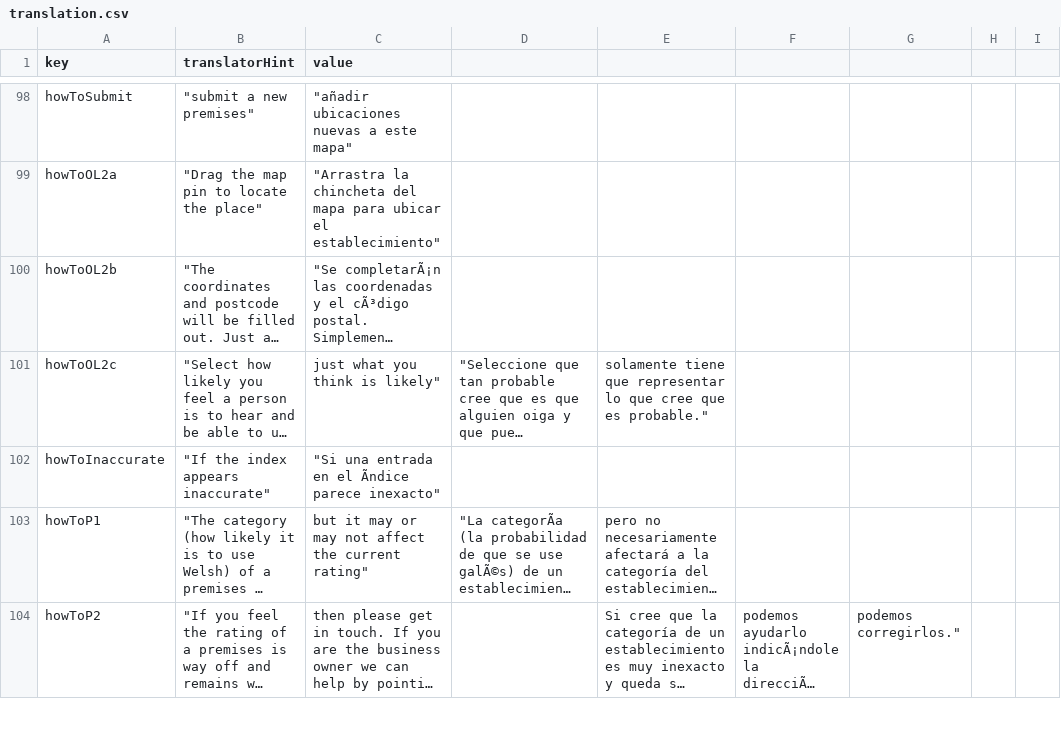
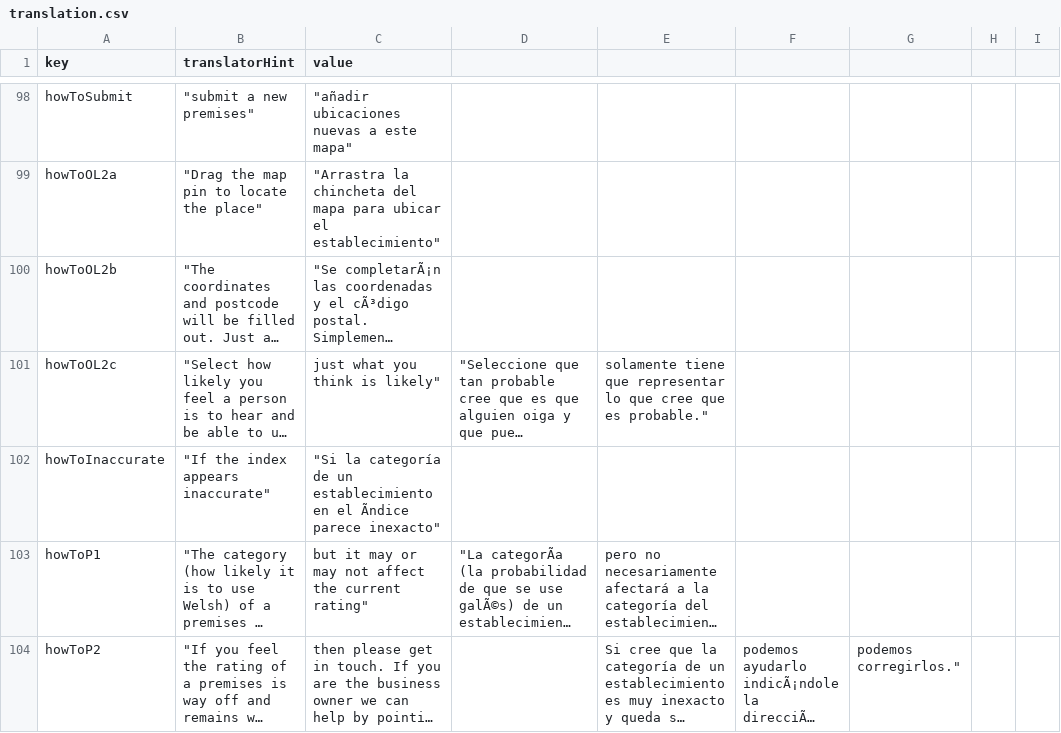
Before and after one commit to rase-rocks/byw, a CSV file: text/languages/español/translation.csv, drawn as a sheet; only a part is shown, gaps mark what is left out; long unchanged cells end in …; the diff names each change by its address in the sheet, - before the commit and + after, or states it on an @@ line.

Commit message:
Update translation.csv

```diff
--- a/text/languages/español/translation.csv
+++ b/text/languages/español/translation.csv
-C102 (value): "Si una entrada en el…
+C102 (value): "Si la categoría de un establecimiento en el…
```
